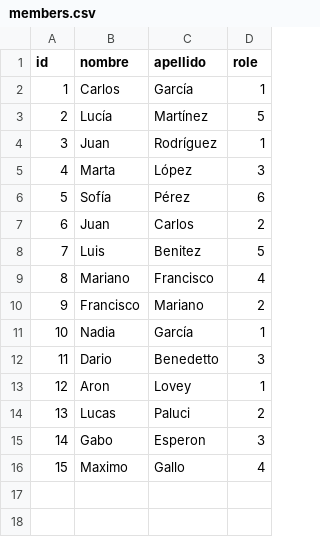
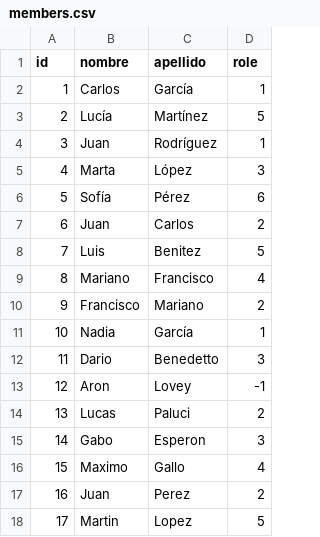
Before and after one commit to arlovy/TPO-AyED1-Hola123, a CSV file: data/members.csv, drawn as a sheet.

```diff
--- a/data/members.csv
+++ b/data/members.csv
@@ -12,3 +12,3 @@ id,nombre,apellido,role
 11,Dario,Benedetto,3
-12,Aron,Lovey,1
+12,Aron,Lovey,-1
 13,Lucas,Paluci,2
@@ -16 +16,3 @@ id,nombre,apellido,role
 15,Maximo,Gallo,4
+16,Juan,Perez,2
+17,Martin,Lopez,5
```
Also changed, not shown: 4 other files.
